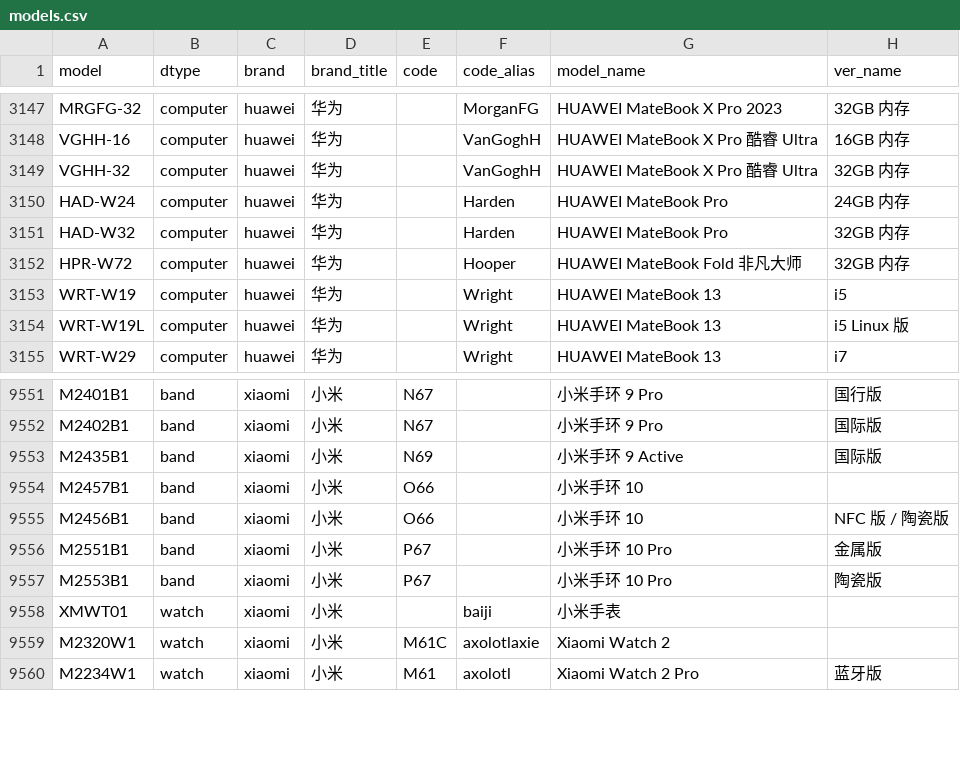
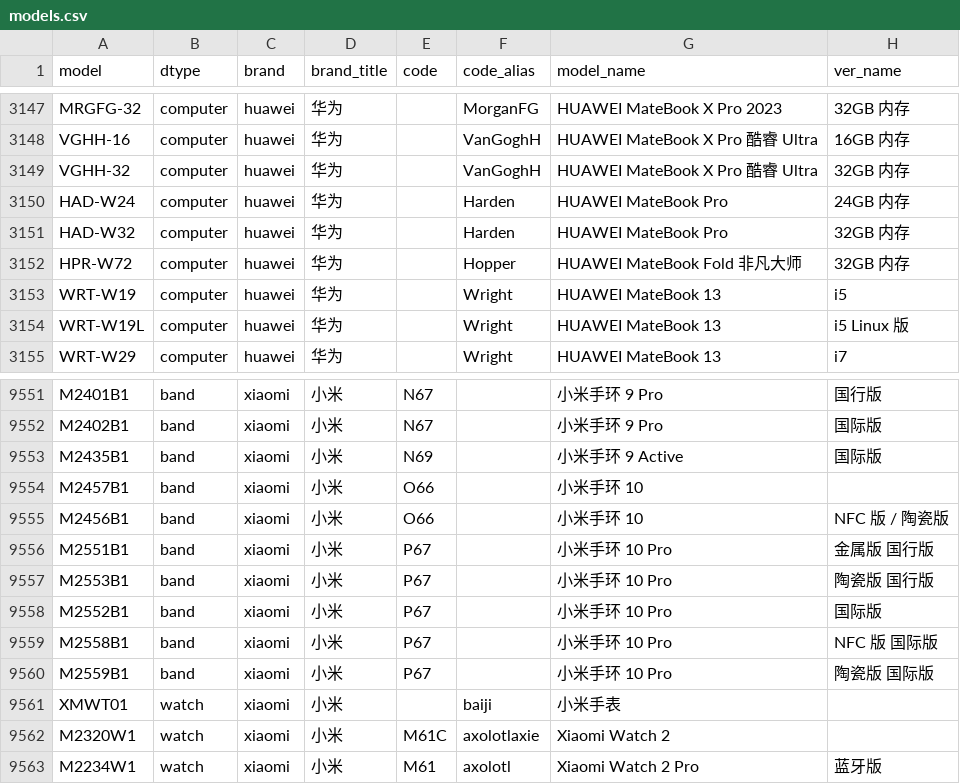
Before and after one commit to YuleBest/MobileModels-csv, a CSV file: models.csv, drawn as a sheet; only a part is shown, gaps mark what is left out.

```diff
--- a/models.csv
+++ b/models.csv
@@ -3151,3 +3151,3 @@ HAD-W24,computer,huawei,华为,,Harden,HUAWEI MateBook Pro,24GB 内存
 HAD-W32,computer,huawei,华为,,Harden,HUAWEI MateBook Pro,32GB 内存
-HPR-W72,computer,huawei,华为,,Hooper,HUAWEI MateBook Fold 非凡大师,32GB 内存
+HPR-W72,computer,huawei,华为,,Hopper,HUAWEI MateBook Fold 非凡大师,32GB 内存
 WRT-W19,computer,huawei,华为,,Wright,HUAWEI MateBook 13,i5
@@ -9555,4 +9555,7 @@ M2457B1,band,xiaomi,小米,O66,,小米手环 10,
 M2456B1,band,xiaomi,小米,O66,,小米手环 10,NFC 版 / 陶瓷版
-M2551B1,band,xiaomi,小米,P67,,小米手环 10 Pro,金属版
-M2553B1,band,xiaomi,小米,P67,,小米手环 10 Pro,陶瓷版
+M2551B1,band,xiaomi,小米,P67,,小米手环 10 Pro,金属版 国行版
+M2553B1,band,xiaomi,小米,P67,,小米手环 10 Pro,陶瓷版 国行版
+M2552B1,band,xiaomi,小米,P67,,小米手环 10 Pro,国际版
+M2558B1,band,xiaomi,小米,P67,,小米手环 10 Pro,NFC 版 国际版
+M2559B1,band,xiaomi,小米,P67,,小米手环 10 Pro,陶瓷版 国际版
 XMWT01,watch,xiaomi,小米,,baiji,小米手表,
```
Also changed, not shown: 1 other file.
